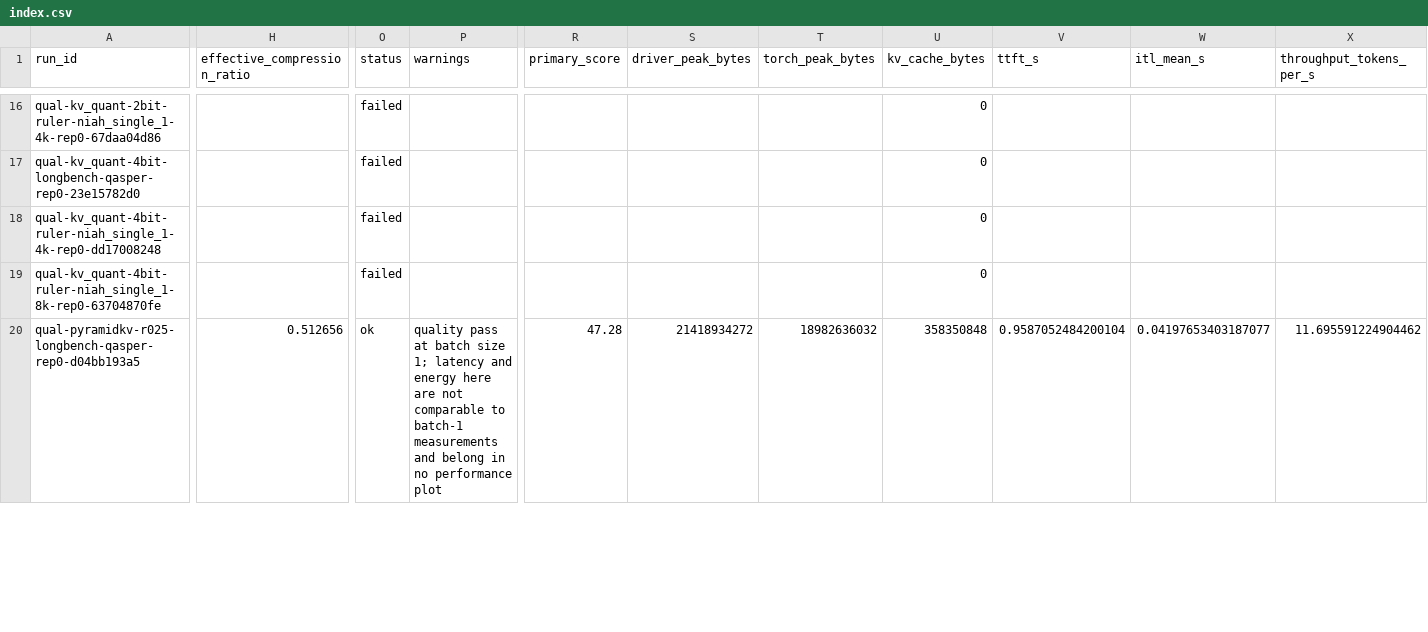
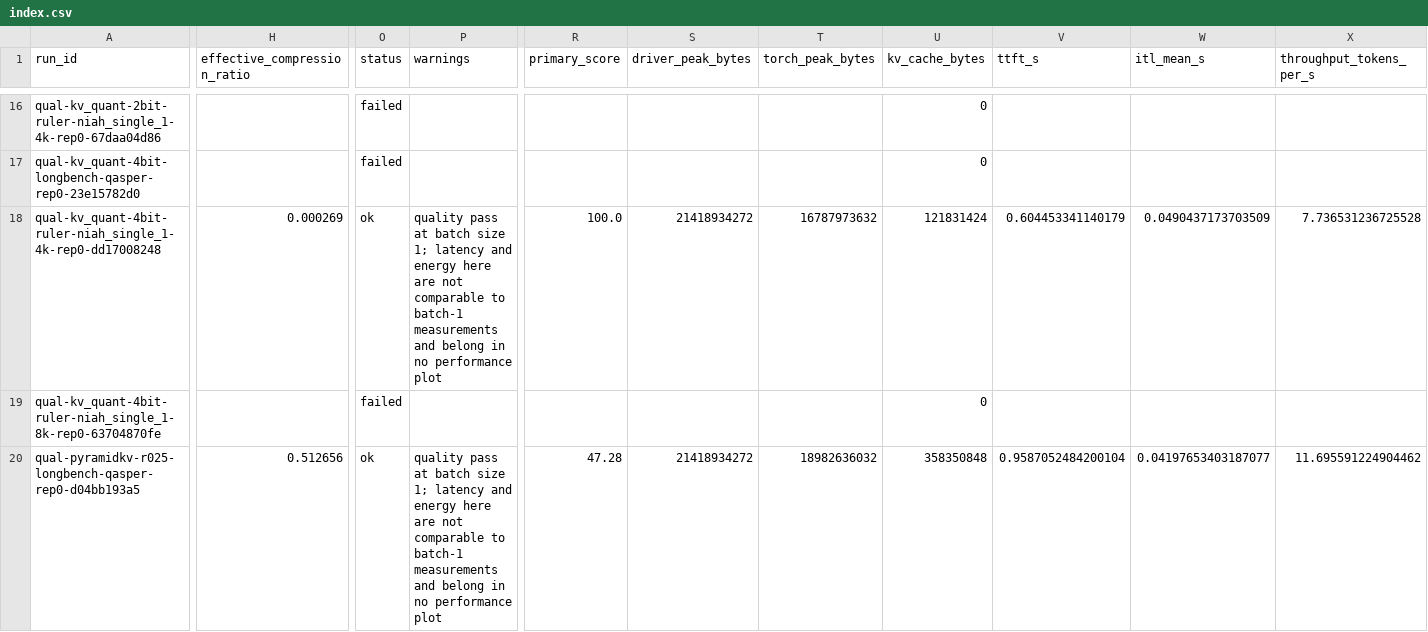
Before and after one commit to Samama251251/kvcache-bench, a CSV file: results/index.csv, drawn as a sheet; only a part is shown, gaps mark what is left out; the diff covers the shown part only; the diff names each change by its address in the sheet, - before the commit and + after, or states it on an @@ line.

Commit message:
Add results for qual-kv_quant-4bit-ruler-niah_single_1-4k-rep0

```diff
--- a/results/index.csv
+++ b/results/index.csv
-H18 (effective_compression_ratio): (empty)
+H18 (effective_compression_ratio): 0.000269
-O18 (status): failed
+O18 (status): ok
-P18 (warnings): (empty)
+P18 (warnings): quality pass at batch size 1; latency and energy here are not comparable to batch-1 measurements and belong in no performance plot
-R18 (primary_score): (empty)
+R18 (primary_score): 100.0
-S18 (driver_peak_bytes): (empty)
+S18 (driver_peak_bytes): 21418934272
-T18 (torch_peak_bytes): (empty)
+T18 (torch_peak_bytes): 16787973632
-U18 (kv_cache_bytes): 0
+U18 (kv_cache_bytes): 121831424
-V18 (ttft_s): (empty)
+V18 (ttft_s): 0.604453341140179
-W18 (itl_mean_s): (empty)
+W18 (itl_mean_s): 0.0490437173703509
-X18 (throughput_tokens_per_s): (empty)
+X18 (throughput_tokens_per_s): 7.736531236725528
```
Also changed, not shown: 5 edited cells elsewhere in this file, 1 other file.
